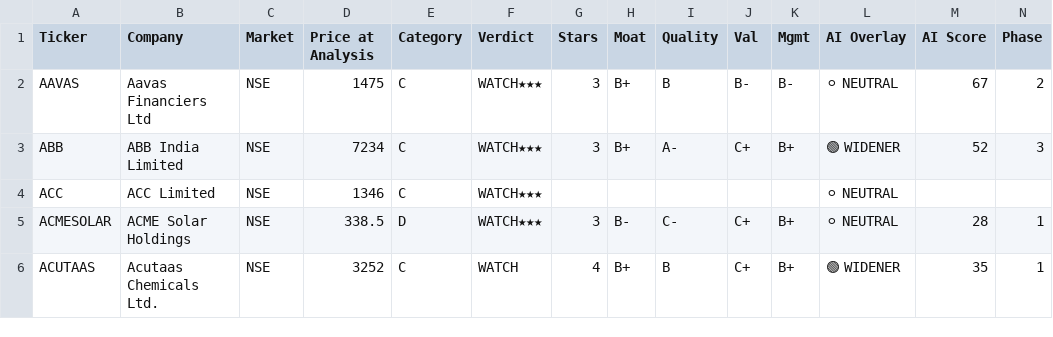
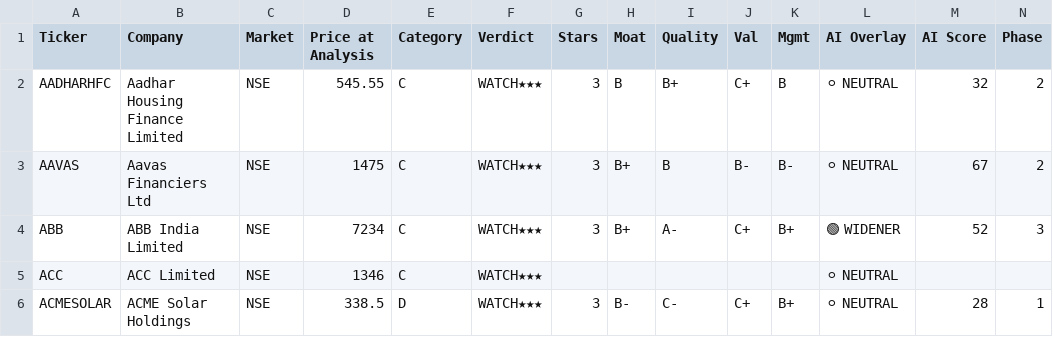
Before and after one commit to dayanandmewara/Argus_reports, a CSV file: data/tracker.csv, drawn as a sheet; only a part is shown; the shorter side is filled out with more unchanged rows; rows hold the shown columns only; the diff names each change by its address in the sheet, - before the commit and + after, or states it on an @@ line.

```diff
--- a/data/tracker.csv
+++ b/data/tracker.csv
+row 2: AADHARHFC | Aadhar Housing Finance Limited | NSE | 545.55 | C | WATCH★★★ | 3 | B | B+ | C+ | B | ⚪ NEUTRAL | 32 | 2
```
